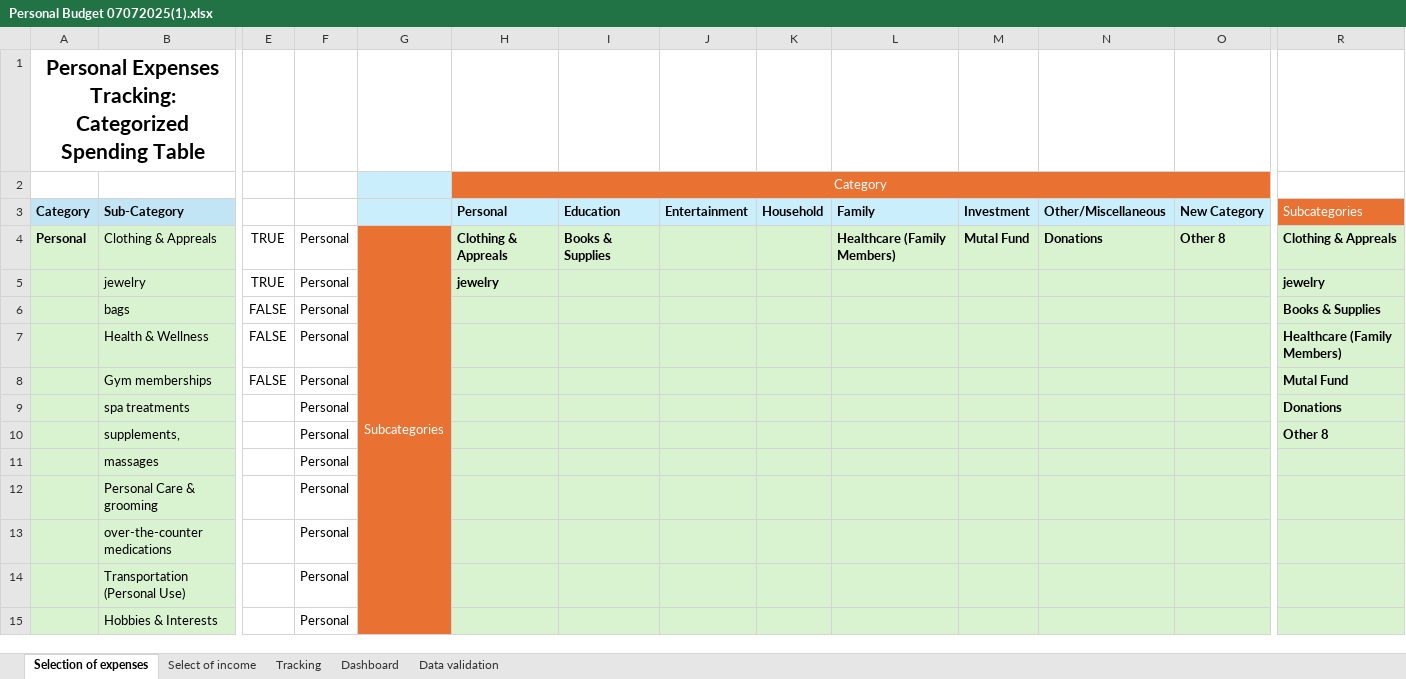
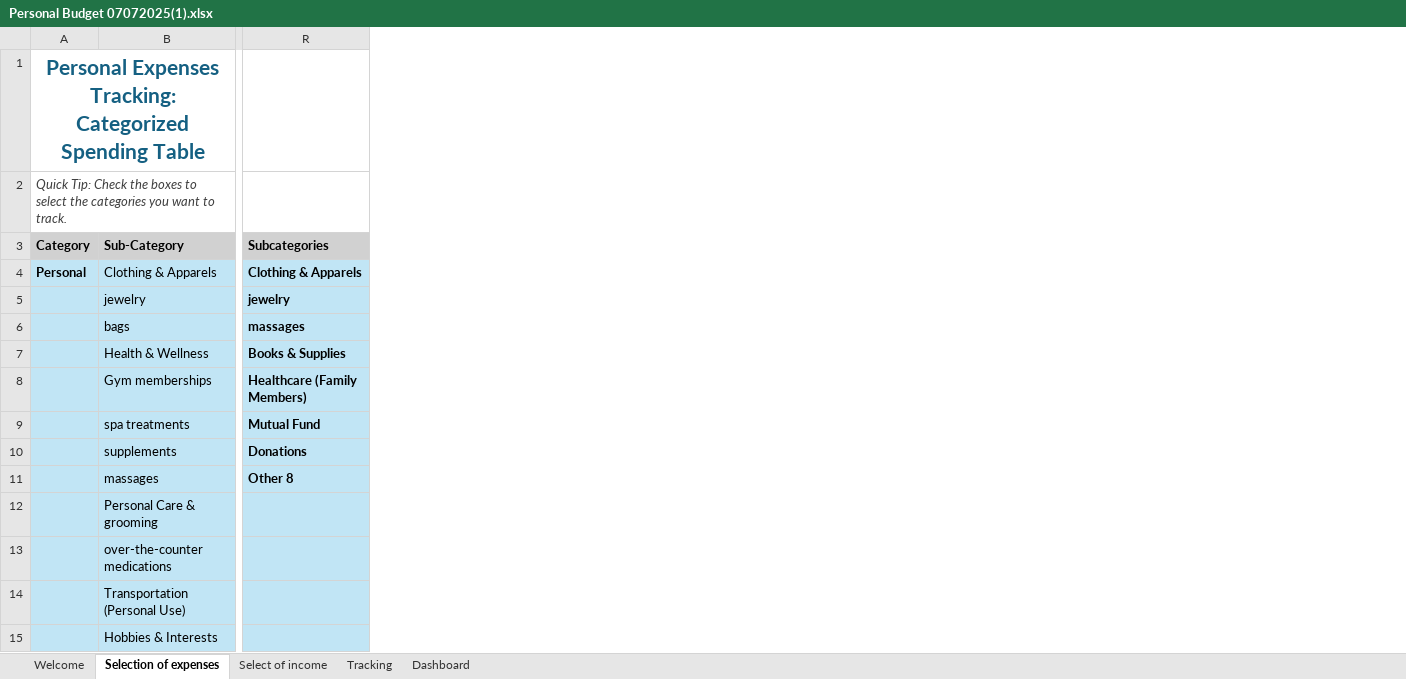
Before and after one commit to v2gituser/personal_budget_tracker, an Excel workbook: Personal Budget 07072025(1).xlsx, sheet Selection of expenses, drawn as a sheet; only a part is shown, gaps mark what is left out; values as stored, in another font and other column widths than the file's, no borders; charts and pictures not drawn; removed rows and columns are numbered as before the commit, all else as after; rows hold the shown columns only; the diff covers the shown part only; the diff names each change by its address in the sheet, - before the commit and + after, or states it on an @@ line.

```diff
--- a/Personal Budget 07072025(1).xlsx (sheet Selection of expenses)
+++ b/Personal Budget 07072025(1).xlsx (sheet Selection of expenses)
@@ sheet tab hidden: Data validation @@
+sheet tab: Welcome
@@ column E hidden, rows 4-8: TRUE | TRUE | FALSE | FALSE | FALSE @@
@@ column F hidden, rows 4-9: all Personal; rows 11-15: all Personal @@
@@ column G hidden, row 4: Subcategories @@
@@ column H (Personal) hidden, row 2: Category; rows 4-5: Clothing & Appreals | jewelry @@
@@ column I (Education) hidden, row 4: Books & Supplies @@
@@ column J (Entertainment) hidden, empty @@
@@ column K (Household) hidden, empty @@
@@ column L (Family) hidden, row 4: Healthcare (Family Members) @@
@@ column M (Investment) hidden, row 4: Mutal Fund @@
@@ column N (Other/Miscellaneous) hidden, row 4: Donations @@
@@ column O (New Category) hidden, row 4: Other 8 @@
-A1 text colour: black
+A1 text colour: #156082
-A2 (Category): (empty)
+A2 (Category): Quick Tip: Check the boxes to select the categories you want to track.
-A3:B3 fill: #C1E5F5
+A3:B3 fill: #D1D1D1
@@ R3 fill: #E97132 → #D1D1D1, bold: off → on, text colour: #FFFFFF → black @@
-A4:B9 fill: #D9F2D0
+A4:B9 fill: #C1E5F5
-B4 (Sub-Category): Clothing & Appreals
+B4 (Sub-Category): Clothing & Apparels
-R4 (Subcategories): Clothing & Appreals
+R4 (Subcategories): Clothing & Apparels
-R4:R9 fill: #D9F2D0
+R4:R9 fill: #C1E5F5
-R6 (Subcategories): Books & Supplies
+R6 (Subcategories): massages
-R7 (Subcategories): Healthcare (Family Members)
+R7 (Subcategories): Books & Supplies
-R8 (Subcategories): Mutal Fund
+R8 (Subcategories): Healthcare (Family Members)
-R9 (Subcategories): Donations
+R9 (Subcategories): Mutual Fund
-row 10:  | supplements, |  | Personal |  |  |  |  |  |  |  |  |  | Other 8
+row 10:  | supplements | Donations
-A11:B15 fill: #D9F2D0
+A11:B15 fill: #C1E5F5
-R11 (Subcategories): (empty)
+R11 (Subcategories): Other 8
-R11:R15 fill: #D9F2D0
+R11:R15 fill: #C1E5F5
```
Also changed, not shown: 2 edited cells and cell formats elsewhere in this sheet, sheet Dashboard, sheet Select of income, sheet Tracking, formulas that keep their value, hidden cells, charts or pictures.
